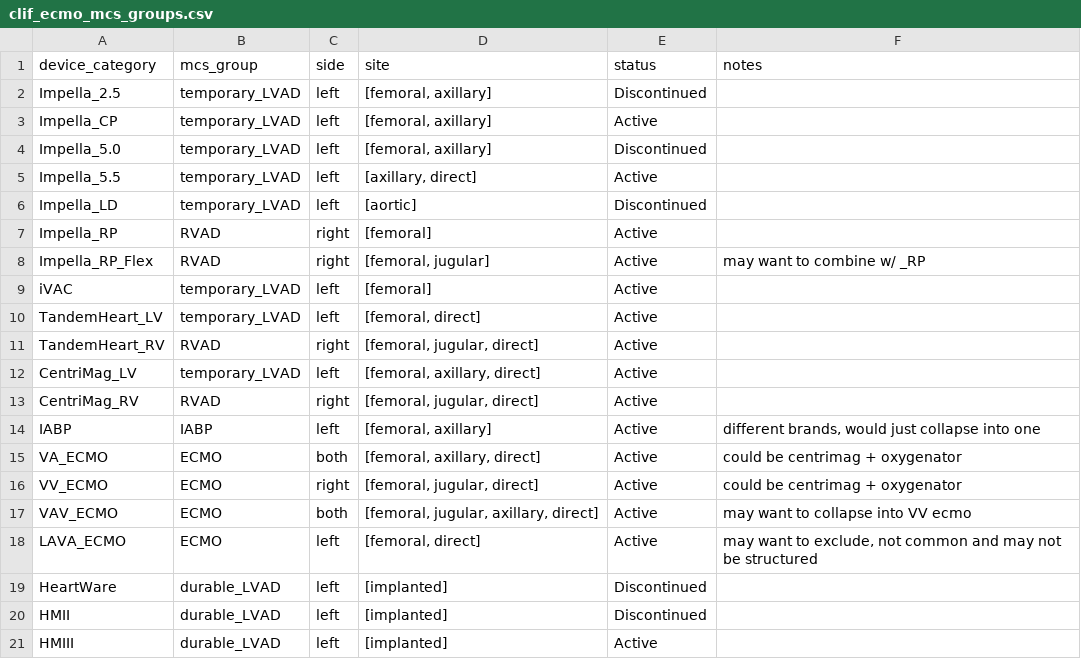
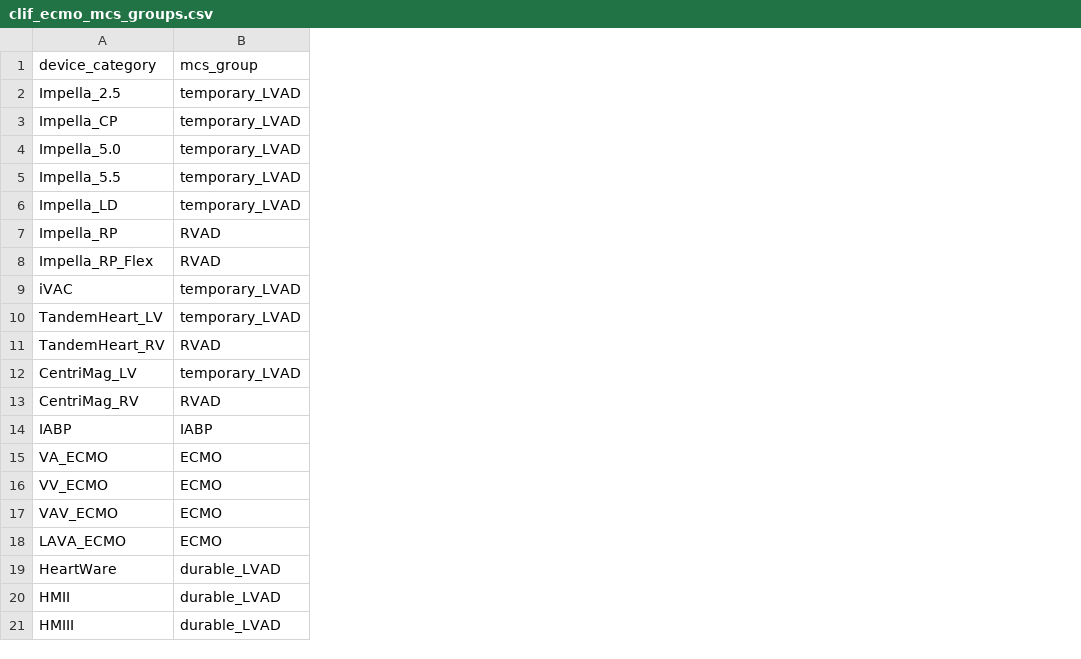
Before and after one commit to Common-Longitudinal-ICU-data-Format/CLIF, a CSV file: mCIDE/clif_ecmo_mcs_groups.csv, drawn as a sheet; the diff names each change by its address in the sheet, - before the commit and + after, or states it on an @@ line.

Commit message:
#79 dropping unnecessary columns status, notes

```diff
--- a/mCIDE/clif_ecmo_mcs_groups.csv
+++ b/mCIDE/clif_ecmo_mcs_groups.csv
-column C (side), rows 2-21: left | left | left | left | left | right | right | left | left | right | left | right | left | both | right | both | left | left | left | left
-column D (site), rows 2-21: [femoral, axillary] | [femoral, axillary] | [femoral, axillary] | [axillary, direct] | [aortic] | [femoral] | [femoral, jugular] | [femoral] | [femoral, direct] | [femoral, jugular, direct] | [femoral, axillary, direct] | [femoral, jugular, direct] | [femoral, axillary] | [femoral, axillary, direct] | [femoral, jugular, direct] | [femoral, jugular, axillary, direct] | [femoral, direct] | [implanted] | [implanted] | [implanted]
-column E (status), rows 2-21: Discontinued | Active | Discontinued | Active | Discontinued | Active | Active | Active | Active | Active | Active | Active | Active | Active | Active | Active | Active | Discontinued | Discontinued | Active
-column F (notes), rows 8-18: may want to combine w/ _RP |  |  |  |  |  | different brands, would just collapse into one | could be centrimag + oxygenator | could be centrimag + oxygenator | may want to collapse into VV ecmo | may want to exclude, not common and may not be structured
```
